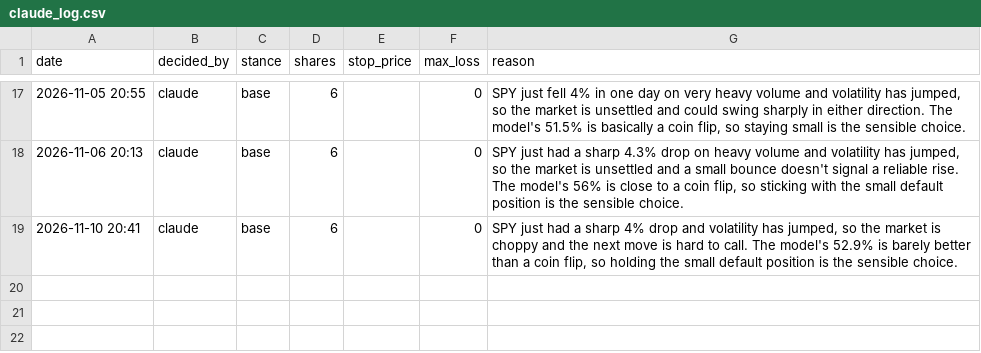
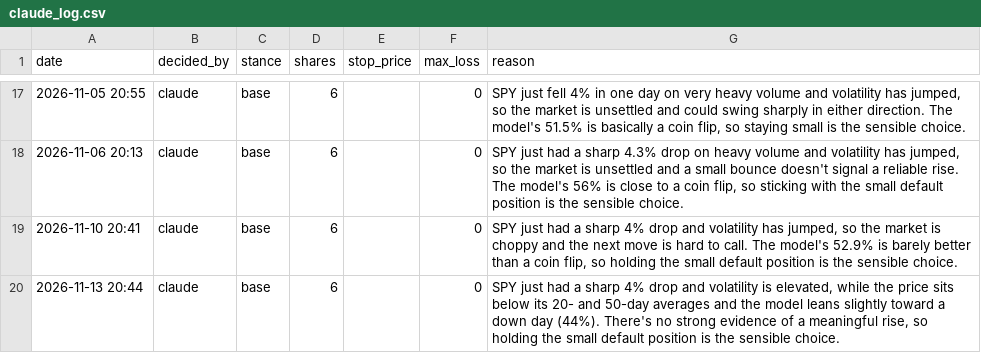
Before and after one commit to Dislordy/ai-trading-bot, a CSV file: claude_log.csv, drawn as a sheet; only a part is shown, gaps mark what is left out; the diff names each change by its address in the sheet, - before the commit and + after, or states it on an @@ line.

```diff
--- a/claude_log.csv
+++ b/claude_log.csv
+row 20: 2026-11-13 20:44 | claude | base | 6 |  | 0 | SPY just had a sharp 4% drop and volatility is elevated, while the price sits below its 20- and 50-day averages and the model leans slightly toward a down day (44%). There's no strong evidence of a meaningful rise, so holding the small default position is the sensible choice.
```
Also changed, not shown: trade_log.csv.
